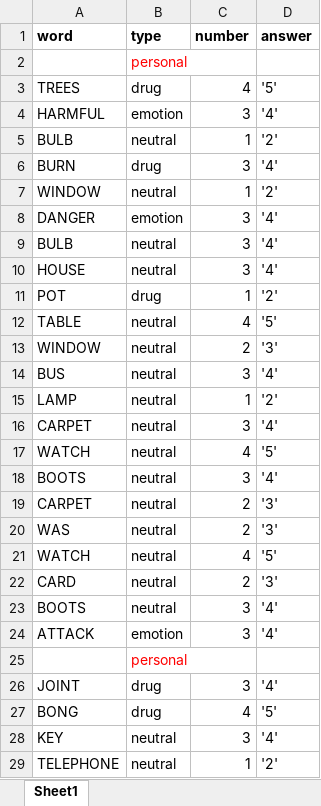
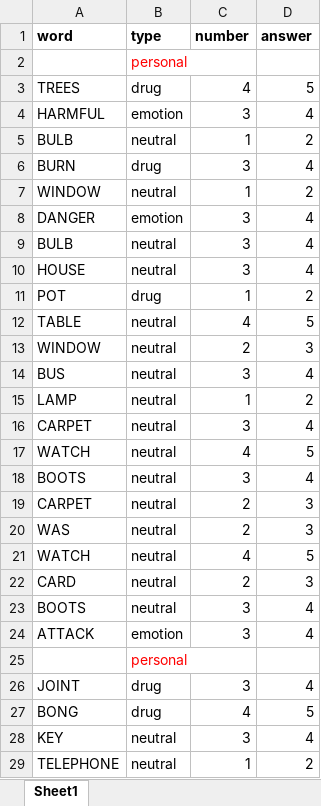
Before and after one commit to vano31/Cocaine_Stroop_Test, an Excel workbook: runs/seq_3_1.xlsx, sheet Sheet1, drawn as a sheet; only a part is shown; values as stored, in another font and other column widths than the file's, no borders; the diff covers the shown part only; the diff names each change by its address in the sheet, - before the commit and + after, or states it on an @@ line.

```diff
--- a/runs/seq_3_1.xlsx (sheet Sheet1)
+++ b/runs/seq_3_1.xlsx (sheet Sheet1)
-D3 (answer): '5'
+D3 (answer): 5
-D4 (answer): '4'
+D4 (answer): 4
-D5 (answer): '2'
+D5 (answer): 2
-D6 (answer): '4'
+D6 (answer): 4
-D7 (answer): '2'
+D7 (answer): 2
-D8:D10 (answer): '4'
+D8:D10 (answer): 4
-D11 (answer): '2'
+D11 (answer): 2
-D12 (answer): '5'
+D12 (answer): 5
-D13 (answer): '3'
+D13 (answer): 3
-D14 (answer): '4'
+D14 (answer): 4
-D15 (answer): '2'
+D15 (answer): 2
-D16 (answer): '4'
+D16 (answer): 4
-D17 (answer): '5'
+D17 (answer): 5
-D18 (answer): '4'
+D18 (answer): 4
-D19:D20 (answer): '3'
+D19:D20 (answer): 3
-D21 (answer): '5'
+D21 (answer): 5
-D22 (answer): '3'
+D22 (answer): 3
-D23:D24 (answer): '4'
+D23:D24 (answer): 4
-D26 (answer): '4'
+D26 (answer): 4
-D27 (answer): '5'
+D27 (answer): 5
-D28 (answer): '4'
+D28 (answer): 4
-D29 (answer): '2'
+D29 (answer): 2
```
Also changed, not shown: 38 edited cells elsewhere in this sheet, runs/seq_1_1.xlsx, runs/seq_1_3.xlsx, 6 other files.
